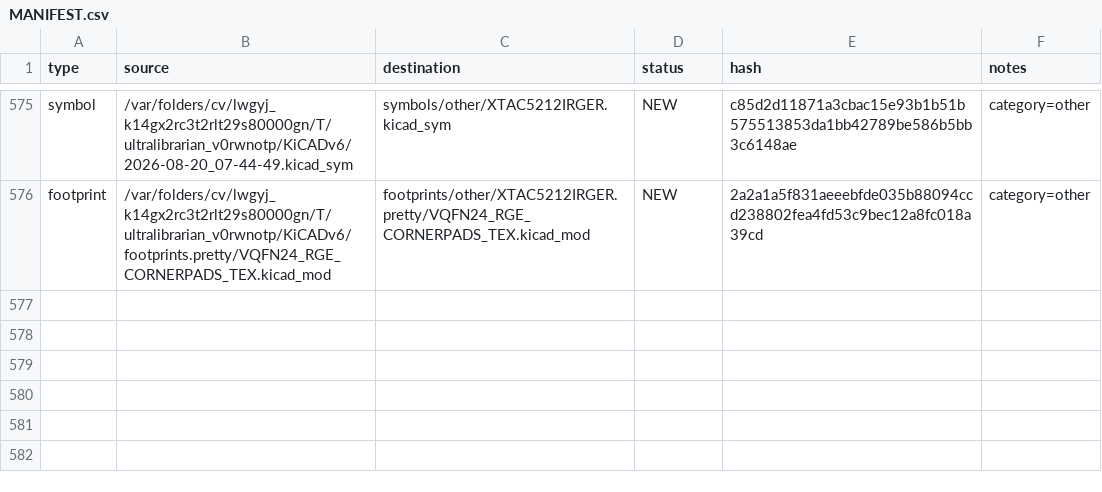
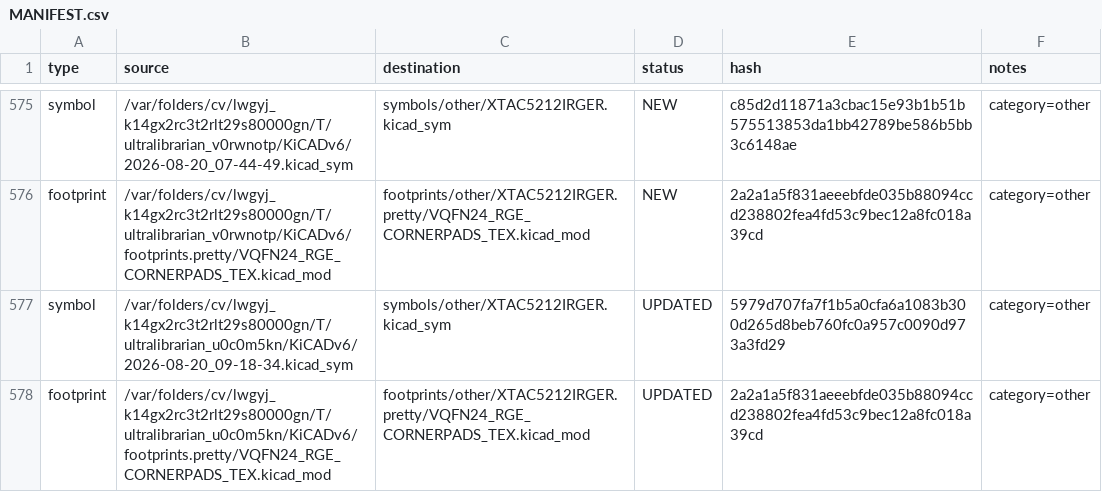
Before and after one commit to manvalan/mikilab-kicad-library, a CSV file: MANIFEST.csv, drawn as a sheet; only a part is shown, gaps mark what is left out; the diff names each change by its address in the sheet, - before the commit and + after, or states it on an @@ line.

```diff
--- a/MANIFEST.csv
+++ b/MANIFEST.csv
+row 577: symbol | /var/folders/cv/lwgyj_k14gx2rc3t2rlt29s80000gn/T/ultralibrarian_u0c0m5kn/KiCADv6/2026-08-20_09-18-34.kicad_sym | symbols/other/XTAC5212IRGER.kicad_sym | UPDATED | 5979d707fa7f1b5a0cfa6a1083b300d265d8beb760fc0a957c0090d973a3fd29 | category=other
+row 578: footprint | /var/folders/cv/lwgyj_k14gx2rc3t2rlt29s80000gn/T/ultralibrarian_u0c0m5kn/KiCADv6/footprints.pretty/VQFN24_RGE_CORNERPADS_TEX.kicad_mod | footprints/other/XTAC5212IRGER.pretty/VQFN24_RGE_CORNERPADS_TEX.kicad_mod | UPDATED | 2a2a1a5f831aeeebfde035b88094ccd238802fea4fd53c9bec12a8fc018a39cd | category=other
```
Also changed, not shown: 4 other files.
